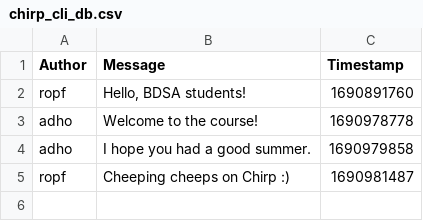
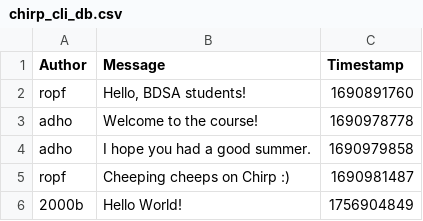
Before and after one commit to ITU-BDSA2025-GROUP-17/Chirp, a CSV file: bin/chirp_cli_db.csv, drawn as a sheet; the diff names each change by its address in the sheet, - before the commit and + after, or states it on an @@ line.

Commit message:
Added the functionality to add a new cheep to the chirp csv file using the csvHelper library

```diff
--- a/bin/chirp_cli_db.csv
+++ b/bin/chirp_cli_db.csv
+row 6: 2000b | Hello World! | 1756904849
```
Also changed, not shown: 3 other files.
